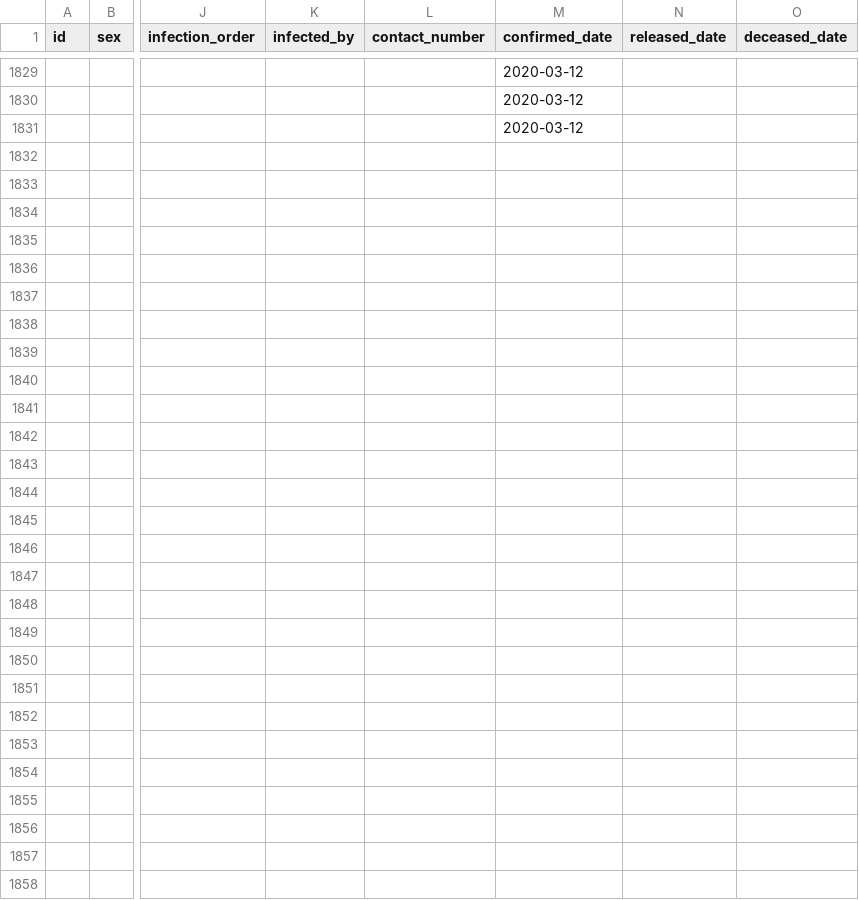
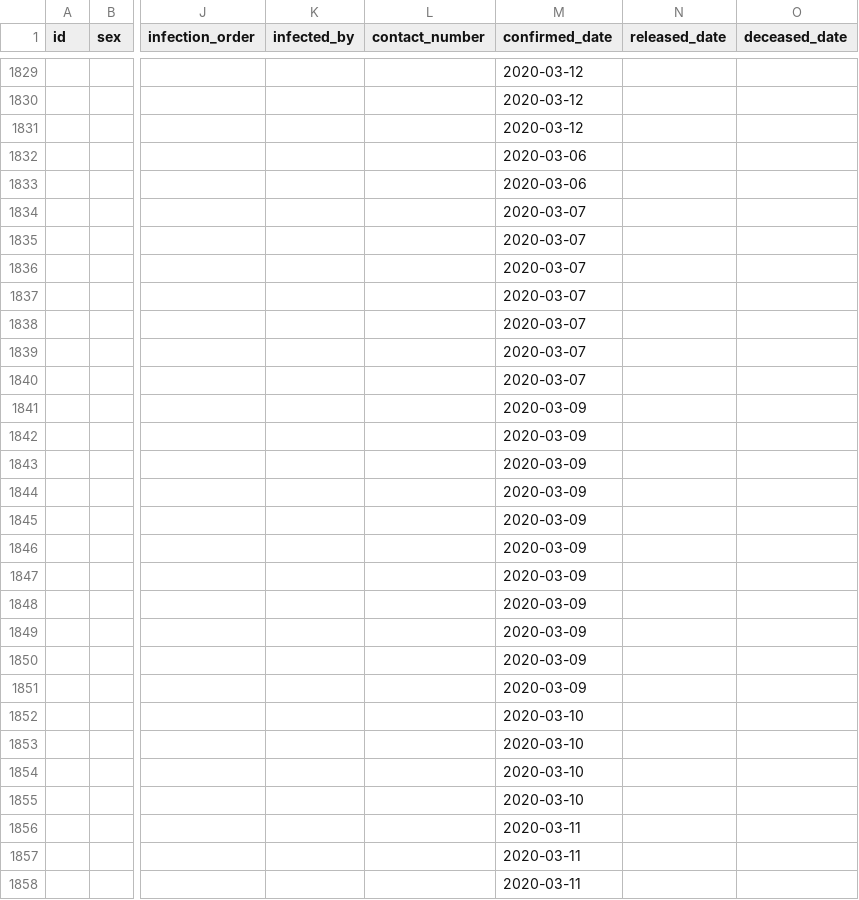
Before and after one commit to lperez31/coronavirus-france-dataset, a CSV file: patient.csv, drawn as a sheet; only a part is shown, gaps mark what is left out; the diff covers the shown part only; the diff names each change by its address in the sheet, - before the commit and + after, or states it on an @@ line.

Commit message:
update & correction corse and PACA data 12-03-2020
last update 12-03-2020

```diff
--- a/patient.csv
+++ b/patient.csv
-M1832:M1833 (confirmed_date): (empty)
+M1832:M1833 (confirmed_date): 2020-03-06
-M1834:M1840 (confirmed_date): (empty)
+M1834:M1840 (confirmed_date): 2020-03-07
-M1841:M1851 (confirmed_date): (empty)
+M1841:M1851 (confirmed_date): 2020-03-09
-M1852:M1855 (confirmed_date): (empty)
+M1852:M1855 (confirmed_date): 2020-03-10
-M1856:M1858 (confirmed_date): (empty)
+M1856:M1858 (confirmed_date): 2020-03-11
```
Also changed, not shown: 20 edited cells elsewhere in this file.
